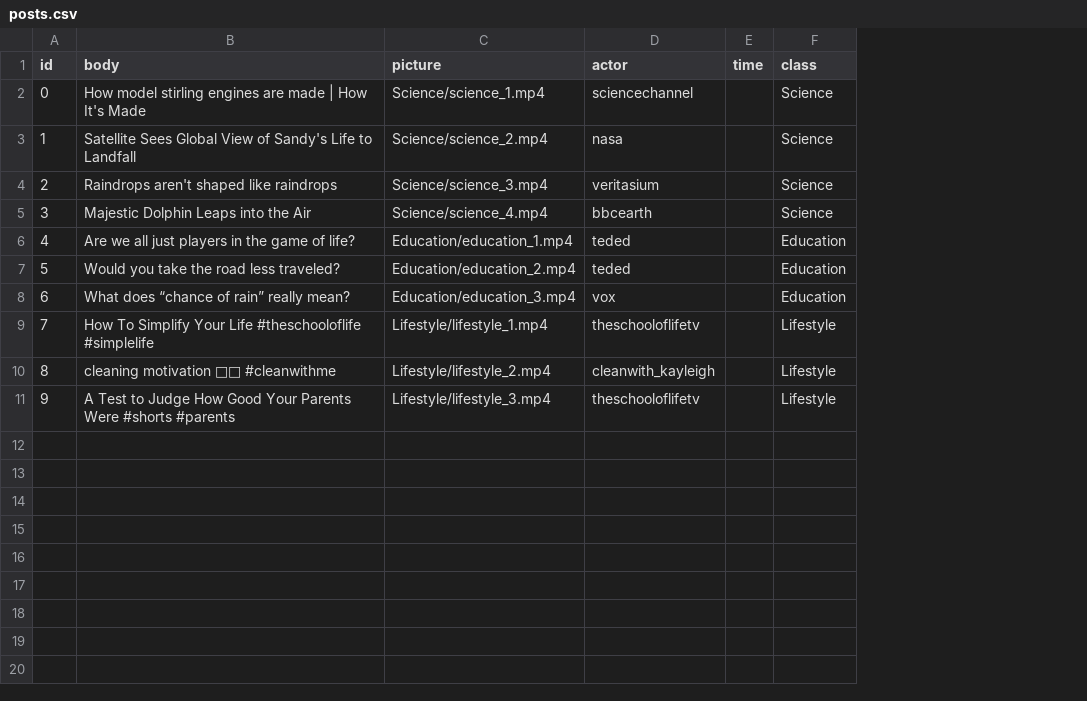
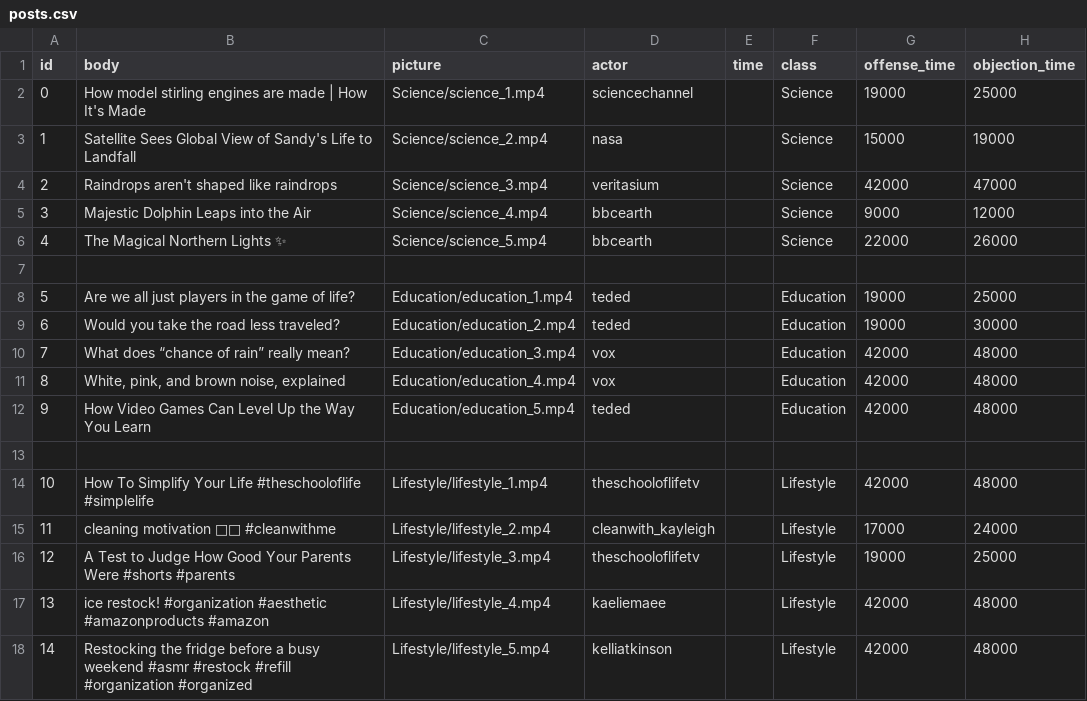
Before and after one commit to cornellsml/truman_objection-v2, a CSV file: input/posts.csv, drawn as a sheet; addresses are those after the commit; the diff names each change by its address in the sheet, - before the commit and + after, or states it on an @@ line.

```diff
--- a/input/posts.csv
+++ b/input/posts.csv
+column G (offense_time), rows 2-5: 19000 | 15000 | 42000 | 9000; rows 8-10: 19000 | 19000 | 42000; rows 14-16: 42000 | 17000 | 19000
+column H (objection_time), rows 2-5: 25000 | 19000 | 47000 | 12000; rows 8-10: 25000 | 30000 | 48000; rows 14-16: 48000 | 24000 | 25000
+row 6: 4 | The Magical Northern Lights ✨ | Science/science_5.mp4 | bbcearth |  | Science | 22000 | 26000
+row 7: (empty)
@@ column A (id) renumbered between rows 8 and 16 @@
+row 11: 8 | White, pink, and brown noise, explained | Education/education_4.mp4 | vox |  | Education | 42000 | 48000
+row 12: 9 | How Video Games Can Level Up the Way You Learn | Education/education_5.mp4 | teded |  | Education | 42000 | 48000
+row 13: (empty)
+row 17: 13 | ice restock! #organization #aesthetic #amazonproducts #amazon | Lifestyle/lifestyle_4.mp4 | kaeliemaee |  | Lifestyle | 42000 | 48000
+row 18: 14 | Restocking the fridge before a busy weekend #asmr #restock #refill #organization #organized | Lifestyle/lifestyle_5.mp4 | kelliatkinson |  | Lifestyle | 42000 | 48000
```
Also changed, not shown: input/actors.csv, input/replies.csv, 17 other files.
